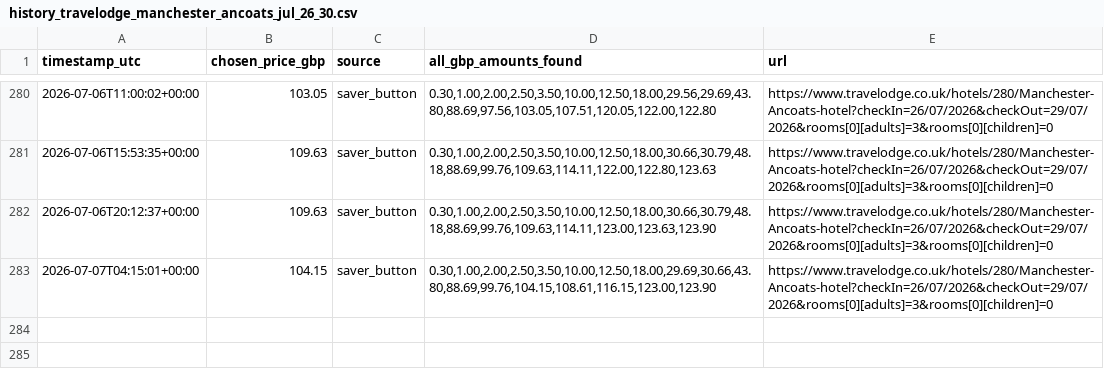
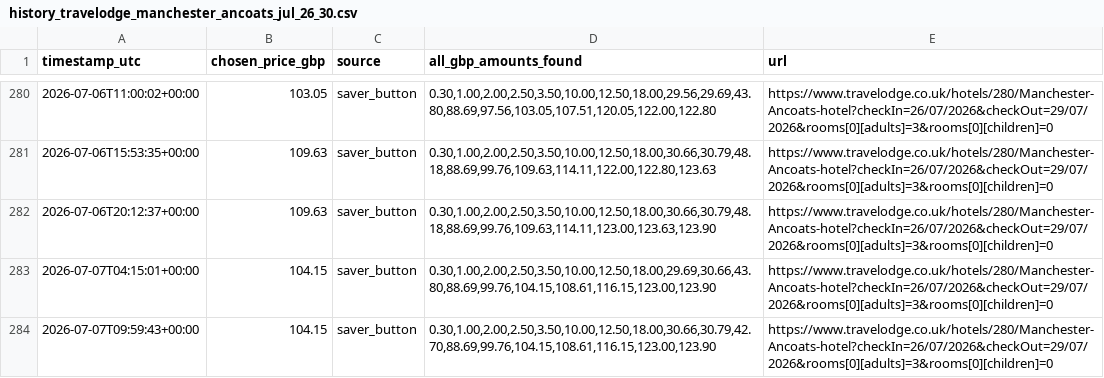
Before and after one commit to kosan9/hotel-price-monitor, a CSV file: history_travelodge_manchester_ancoats_jul_26_30.csv, drawn as a sheet; only a part is shown, gaps mark what is left out; the diff names each change by its address in the sheet, - before the commit and + after, or states it on an @@ line.

```diff
--- a/history_travelodge_manchester_ancoats_jul_26_30.csv
+++ b/history_travelodge_manchester_ancoats_jul_26_30.csv
+row 284: 2026-07-07T09:59:43+00:00 | 104.15 | saver_button | 0.30,1.00,2.00,2.50,3.50,10.00,12.50,18.00,30.66,30.79,42.70,88.69,99.76,104.15,108.61,116.15,123.00,123.90 | https://www.travelodge.co.uk/hotels/280/Manchester-Ancoats-hotel?checkIn=26/07/2026&checkOut=29/07/2026&rooms[0][adults]=3&rooms[0][children]=0
```
Also changed, not shown: history_travelodge_newcastle_quayside_20_aug_2026.csv, 2 other files.
